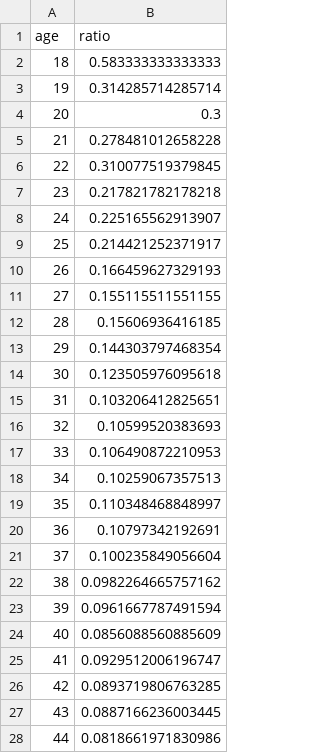
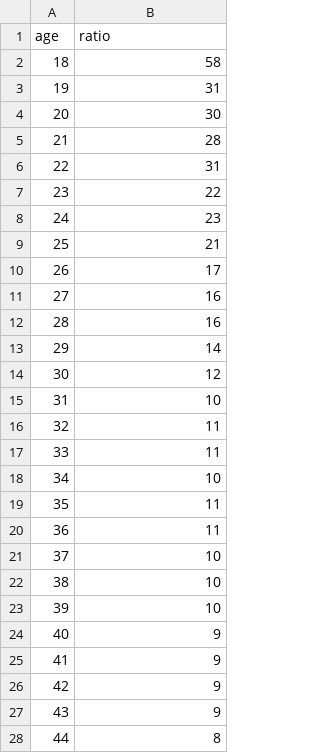
Before and after one commit to Gerda92/LingvDesc, a CSV file: age_loan.csv, drawn as a sheet; only a part is shown; the diff covers the shown part only.

Commit message:
Age-ratio relation

```diff
--- a/age_loan.csv
+++ b/age_loan.csv
@@ -1,28 +1,28 @@
 "age","ratio"
-18,0.583333333333333
-19,0.314285714285714
-20,0.3
-21,0.278481012658228
-22,0.310077519379845
-23,0.217821782178218
-24,0.225165562913907
-25,0.214421252371917
-26,0.166459627329193
-27,0.155115511551155
-28,0.15606936416185
-29,0.144303797468354
-30,0.123505976095618
-31,0.103206412825651
-32,0.10599520383693
-33,0.106490872210953
-34,0.10259067357513
-35,0.110348468848997
-36,0.10797342192691
-37,0.100235849056604
-38,0.0982264665757162
-39,0.0961667787491594
-40,0.0856088560885609
-41,0.0929512006196747
-42,0.0893719806763285
-43,0.0887166236003445
-44,0.0818661971830986
+18,58
+19,31
+20,30
+21,28
+22,31
+23,22
+24,23
+25,21
+26,17
+27,16
+28,16
+29,14
+30,12
+31,10
+32,11
+33,11
+34,10
+35,11
+36,11
+37,10
+38,10
+39,10
+40,9
+41,9
+42,9
+43,9
+44,8
```
Also changed, not shown: 47 edited cells elsewhere in this file, 6 other files.
